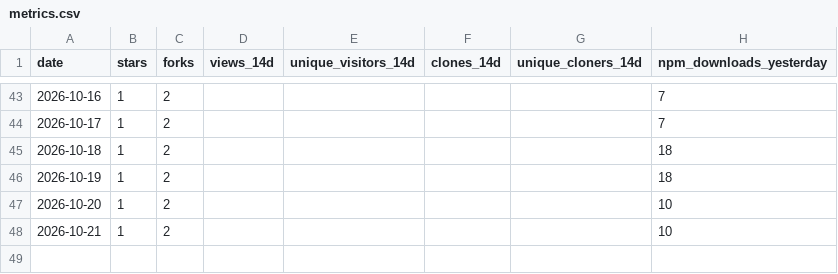
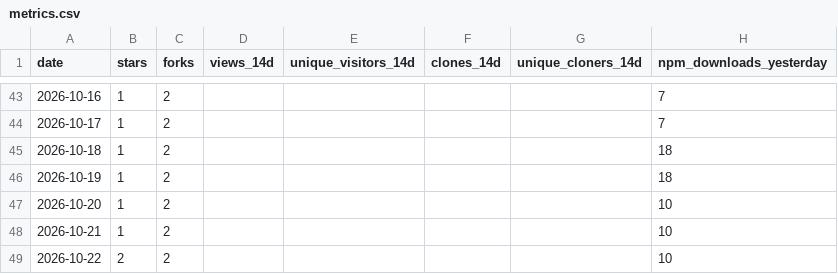
Before and after one commit to Bubblegunn/ai-slop-linter, a CSV file: metrics.csv, drawn as a sheet; only a part is shown, gaps mark what is left out; the diff names each change by its address in the sheet, - before the commit and + after, or states it on an @@ line.

```diff
--- a/metrics.csv
+++ b/metrics.csv
+row 49: 2026-10-22 | 2 | 2 |  |  |  |  | 10
```
